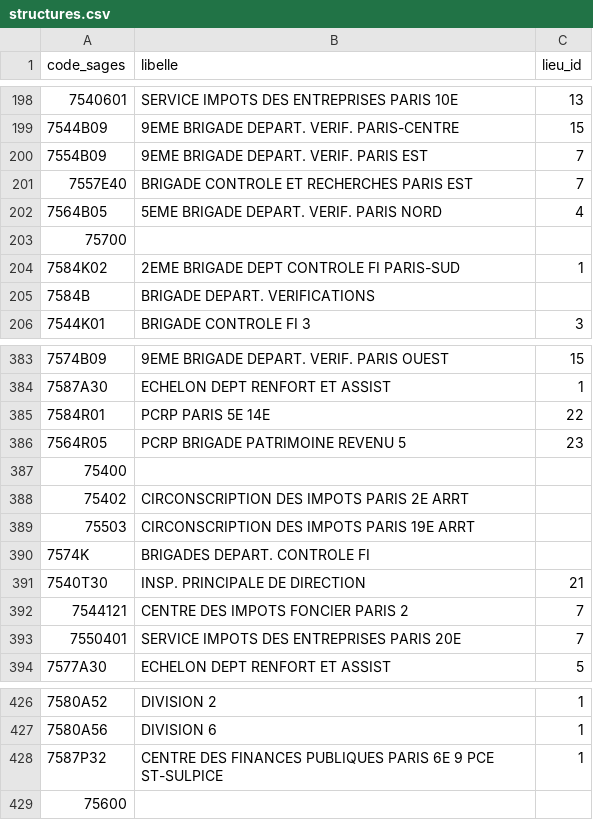
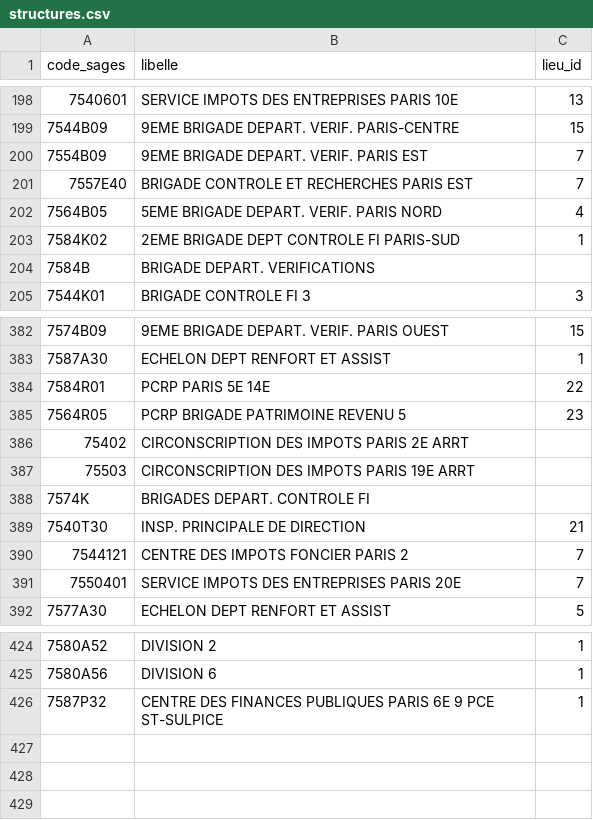
Before and after one commit to guiraudjb/TRACE, a CSV file: build/trace-server/usr/share/trace/structures.csv, drawn as a sheet; only a part is shown, gaps mark what is left out.

```diff
--- a/build/trace-server/usr/share/trace/structures.csv
+++ b/build/trace-server/usr/share/trace/structures.csv
@@ -202,3 +202,2 @@ code_sages;libelle;lieu_id
 7564B05;5EME BRIGADE DEPART. VERIF. PARIS NORD;4
-75700;;
 7584K02;2EME BRIGADE DEPT CONTROLE FI PARIS-SUD;1
@@ -386,3 +385,2 @@ code_sages;libelle;lieu_id
 7564R05;PCRP BRIGADE PATRIMOINE REVENU 5;23
-75400;;
 75402;CIRCONSCRIPTION DES IMPOTS PARIS 2E ARRT;
@@ -428,2 +426 @@ code_sages;libelle;lieu_id
 7587P32;CENTRE DES FINANCES PUBLIQUES PARIS 6E 9 PCE ST-SULPICE;1
-75600;;
```
Also changed, not shown: 13 other files.
